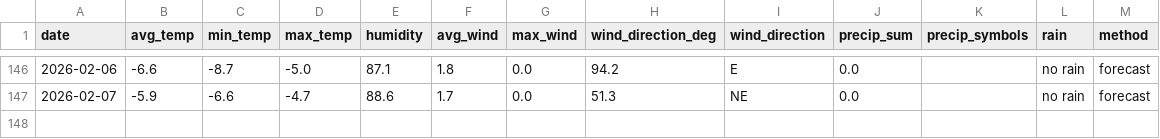
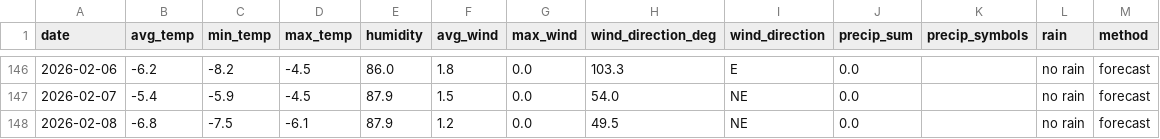
Before and after one commit to OlegChernodon/oc_public_reporitory, a CSV file: weather_daily.csv, drawn as a sheet; only a part is shown, gaps mark what is left out; the diff covers the shown part only.

```diff
--- a/weather_daily.csv
+++ b/weather_daily.csv
@@ -146,2 +146,3 @@ date,avg_temp,min_temp,max_temp,humidity,avg_wind,max_wind,wind_direction_deg,wi
-2026-02-06,-6.6,-8.7,-5.0,87.1,1.8,0.0,94.2,E,0.0,,no rain,forecast
-2026-02-07,-5.9,-6.6,-4.7,88.6,1.7,0.0,51.3,NE,0.0,,no rain,forecast
+2026-02-06,-6.2,-8.2,-4.5,86.0,1.8,0.0,103.3,E,0.0,,no rain,forecast
+2026-02-07,-5.4,-5.9,-4.5,87.9,1.5,0.0,54.0,NE,0.0,,no rain,forecast
+2026-02-08,-6.8,-7.5,-6.1,87.9,1.2,0.0,49.5,NE,0.0,,no rain,forecast
```
Also changed, not shown: 32 edited cells elsewhere in this file.
